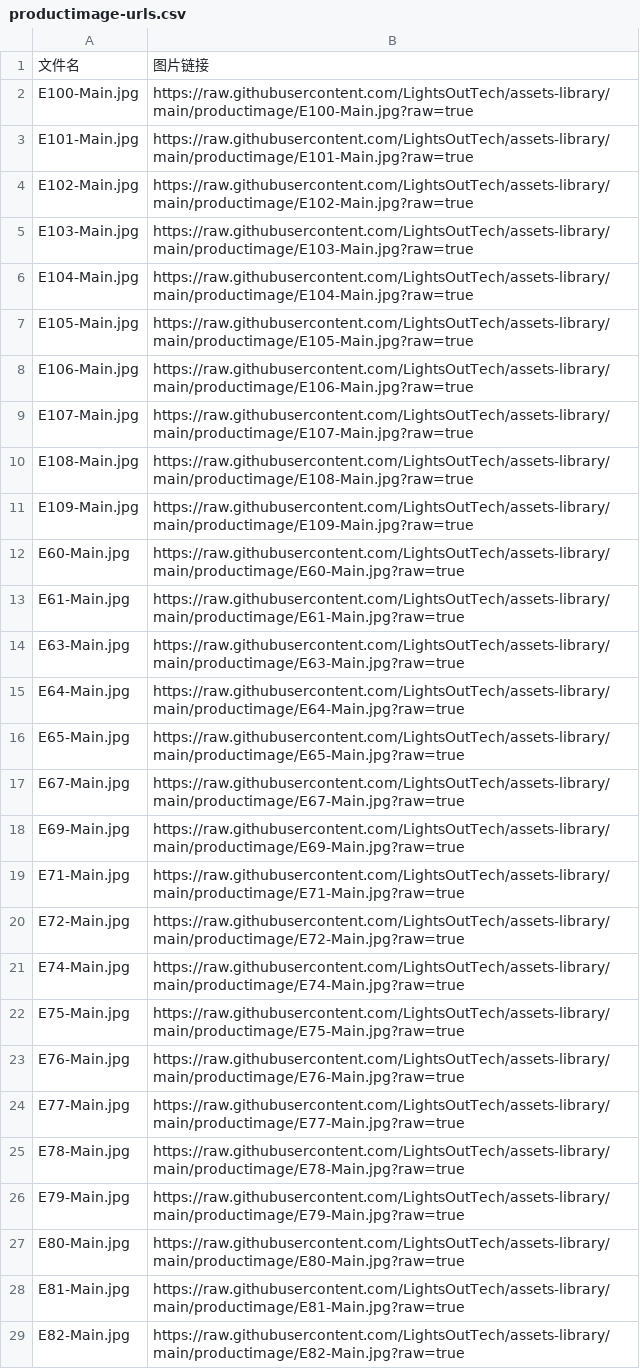
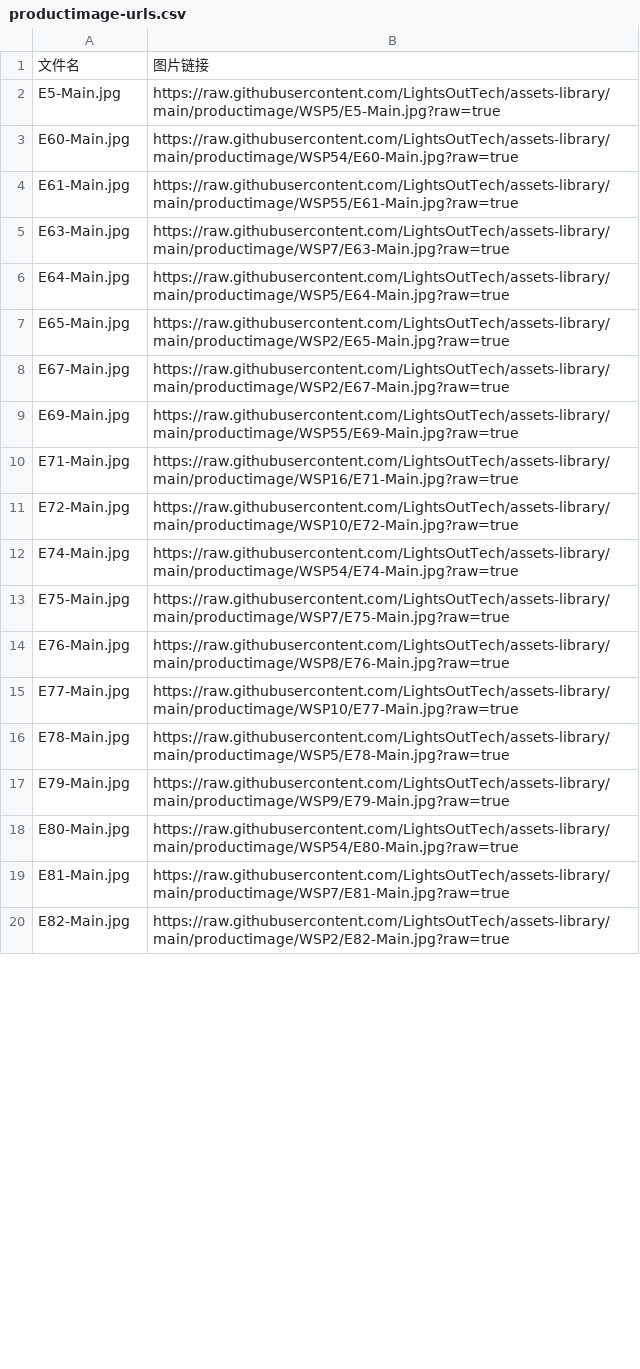
Before and after one commit to LightsOutTech/assets-library, a CSV file: productimage/productimage-urls.csv, drawn as a sheet; only a part is shown; the diff covers the shown part only.

Commit message:
feat: 更新产品图片链接，新增多张WSP系列JPEG图片文件

```diff
--- a/productimage/productimage-urls.csv
+++ b/productimage/productimage-urls.csv
@@ -1,29 +1,20 @@
 文件名,图片链接
-E100-Main.jpg,https://raw.githubusercontent.com/LightsOutTech/assets-library/main/productimage/E100-Main.jpg?raw=true
-E101-Main.jpg,https://raw.githubusercontent.com/LightsOutTech/assets-library/main/productimage/E101-Main.jpg?raw=true
-E102-Main.jpg,https://raw.githubusercontent.com/LightsOutTech/assets-library/main/productimage/E102-Main.jpg?raw=true
-E103-Main.jpg,https://raw.githubusercontent.com/LightsOutTech/assets-library/main/productimage/E103-Main.jpg?raw=true
-E104-Main.jpg,https://raw.githubusercontent.com/LightsOutTech/assets-library/main/productimage/E104-Main.jpg?raw=true
-E105-Main.jpg,https://raw.githubusercontent.com/LightsOutTech/assets-library/main/productimage/E105-Main.jpg?raw=true
-E106-Main.jpg,https://raw.githubusercontent.com/LightsOutTech/assets-library/main/productimage/E106-Main.jpg?raw=true
-E107-Main.jpg,https://raw.githubusercontent.com/LightsOutTech/assets-library/main/productimage/E107-Main.jpg?raw=true
-E108-Main.jpg,https://raw.githubusercontent.com/LightsOutTech/assets-library/main/productimage/E108-Main.jpg?raw=true
-E109-Main.jpg,https://raw.githubusercontent.com/LightsOutTech/assets-library/main/productimage/E109-Main.jpg?raw=true
-E60-Main.jpg,https://raw.githubusercontent.com/LightsOutTech/assets-library/main/productimage/E60-Main.jpg?raw=true
-E61-Main.jpg,https://raw.githubusercontent.com/LightsOutTech/assets-library/main/productimage/E61-Main.jpg?raw=true
-E63-Main.jpg,https://raw.githubusercontent.com/LightsOutTech/assets-library/main/productimage/E63-Main.jpg?raw=true
-E64-Main.jpg,https://raw.githubusercontent.com/LightsOutTech/assets-library/main/productimage/E64-Main.jpg?raw=true
-E65-Main.jpg,https://raw.githubusercontent.com/LightsOutTech/assets-library/main/productimage/E65-Main.jpg?raw=true
-E67-Main.jpg,https://raw.githubusercontent.com/LightsOutTech/assets-library/main/productimage/E67-Main.jpg?raw=true
-E69-Main.jpg,https://raw.githubusercontent.com/LightsOutTech/assets-library/main/productimage/E69-Main.jpg?raw=true
-E71-Main.jpg,https://raw.githubusercontent.com/LightsOutTech/assets-library/main/productimage/E71-Main.jpg?raw=true
-E72-Main.jpg,https://raw.githubusercontent.com/LightsOutTech/assets-library/main/productimage/E72-Main.jpg?raw=true
-E74-Main.jpg,https://raw.githubusercontent.com/LightsOutTech/assets-library/main/productimage/E74-Main.jpg?raw=true
-E75-Main.jpg,https://raw.githubusercontent.com/LightsOutTech/assets-library/main/productimage/E75-Main.jpg?raw=true
-E76-Main.jpg,https://raw.githubusercontent.com/LightsOutTech/assets-library/main/productimage/E76-Main.jpg?raw=true
-E77-Main.jpg,https://raw.githubusercontent.com/LightsOutTech/assets-library/main/productimage/E77-Main.jpg?raw=true
-E78-Main.jpg,https://raw.githubusercontent.com/LightsOutTech/assets-library/main/productimage/E78-Main.jpg?raw=true
-E79-Main.jpg,https://raw.githubusercontent.com/LightsOutTech/assets-library/main/productimage/E79-Main.jpg?raw=true
-E80-Main.jpg,https://raw.githubusercontent.com/LightsOutTech/assets-library/main/productimage/E80-Main.jpg?raw=true
-E81-Main.jpg,https://raw.githubusercontent.com/LightsOutTech/assets-library/main/productimage/E81-Main.jpg?raw=true
-E82-Main.jpg,https://raw.githubusercontent.com/LightsOutTech/assets-library/main/productimage/E82-Main.jpg?raw=true
+E5-Main.jpg,https://raw.githubusercontent.com/LightsOutTech/assets-library/main/productimage/WSP5/E5-Main.jpg?raw=true
+E60-Main.jpg,https://raw.githubusercontent.com/LightsOutTech/assets-library/main/productimage/WSP54/E60-Main.jpg?raw=true
+E61-Main.jpg,https://raw.githubusercontent.com/LightsOutTech/assets-library/main/productimage/WSP55/E61-Main.jpg?raw=true
+E63-Main.jpg,https://raw.githubusercontent.com/LightsOutTech/assets-library/main/productimage/WSP7/E63-Main.jpg?raw=true
+E64-Main.jpg,https://raw.githubusercontent.com/LightsOutTech/assets-library/main/productimage/WSP5/E64-Main.jpg?raw=true
+E65-Main.jpg,https://raw.githubusercontent.com/LightsOutTech/assets-library/main/productimage/WSP2/E65-Main.jpg?raw=true
+E67-Main.jpg,https://raw.githubusercontent.com/LightsOutTech/assets-library/main/productimage/WSP2/E67-Main.jpg?raw=true
+E69-Main.jpg,https://raw.githubusercontent.com/LightsOutTech/assets-library/main/productimage/WSP55/E69-Main.jpg?raw=true
+E71-Main.jpg,https://raw.githubusercontent.com/LightsOutTech/assets-library/main/productimage/WSP16/E71-Main.jpg?raw=true
+E72-Main.jpg,https://raw.githubusercontent.com/LightsOutTech/assets-library/main/productimage/WSP10/E72-Main.jpg?raw=true
+E74-Main.jpg,https://raw.githubusercontent.com/LightsOutTech/assets-library/main/productimage/WSP54/E74-Main.jpg?raw=true
+E75-Main.jpg,https://raw.githubusercontent.com/LightsOutTech/assets-library/main/productimage/WSP7/E75-Main.jpg?raw=true
+E76-Main.jpg,https://raw.githubusercontent.com/LightsOutTech/assets-library/main/productimage/WSP8/E76-Main.jpg?raw=true
+E77-Main.jpg,https://raw.githubusercontent.com/LightsOutTech/assets-library/main/productimage/WSP10/E77-Main.jpg?raw=true
+E78-Main.jpg,https://raw.githubusercontent.com/LightsOutTech/assets-library/main/productimage/WSP5/E78-Main.jpg?raw=true
+E79-Main.jpg,https://raw.githubusercontent.com/LightsOutTech/assets-library/main/productimage/WSP9/E79-Main.jpg?raw=true
+E80-Main.jpg,https://raw.githubusercontent.com/LightsOutTech/assets-library/main/productimage/WSP54/E80-Main.jpg?raw=true
+E81-Main.jpg,https://raw.githubusercontent.com/LightsOutTech/assets-library/main/productimage/WSP7/E81-Main.jpg?raw=true
+E82-Main.jpg,https://raw.githubusercontent.com/LightsOutTech/assets-library/main/productimage/WSP2/E82-Main.jpg?raw=true
```
Also changed, not shown: 10 added rows and 17 edited cells elsewhere in this file.
